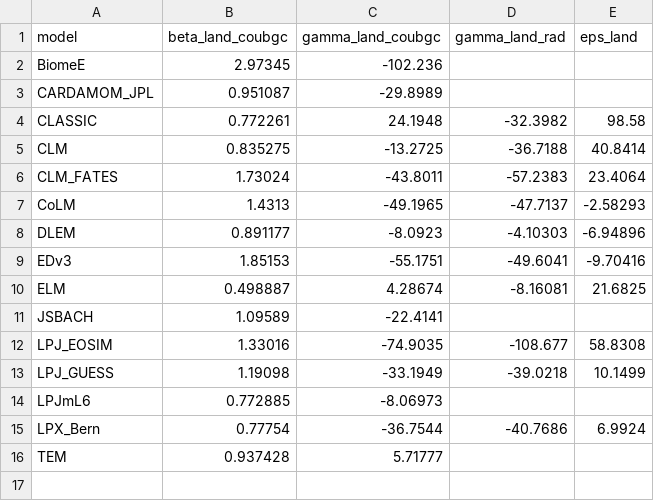
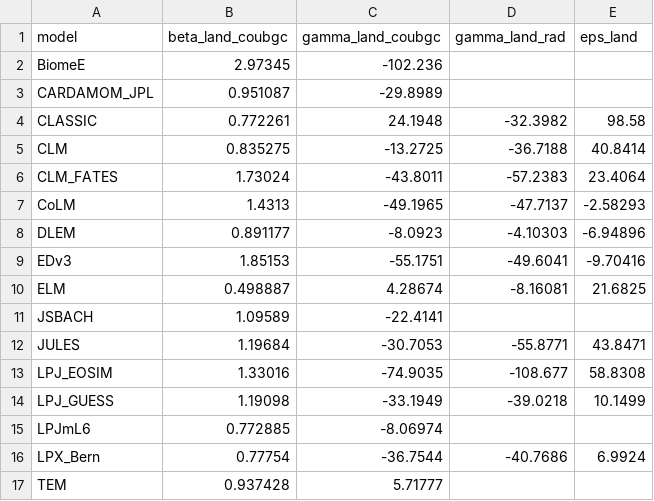
Before and after one commit to benmsanderson/tcre_mini, a CSV file: results/wiemip/values_ukesm.csv, drawn as a sheet.

```diff
--- a/results/wiemip/values_ukesm.csv
+++ b/results/wiemip/values_ukesm.csv
@@ -11,5 +11,6 @@ ELM,0.498887,4.28674,-8.16081,21.6825
 JSBACH,1.09589,-22.4141,,
+JULES,1.19684,-30.7053,-55.8771,43.8471
 LPJ_EOSIM,1.33016,-74.9035,-108.677,58.8308
 LPJ_GUESS,1.19098,-33.1949,-39.0218,10.1499
-LPJmL6,0.772885,-8.06973,,
+LPJmL6,0.772885,-8.06974,,
 LPX_Bern,0.77754,-36.7544,-40.7686,6.9924
```
Also changed, not shown: results/wiemip/feedbacks_long.csv, results/wiemip/paired_effects.csv, 17 other files.
